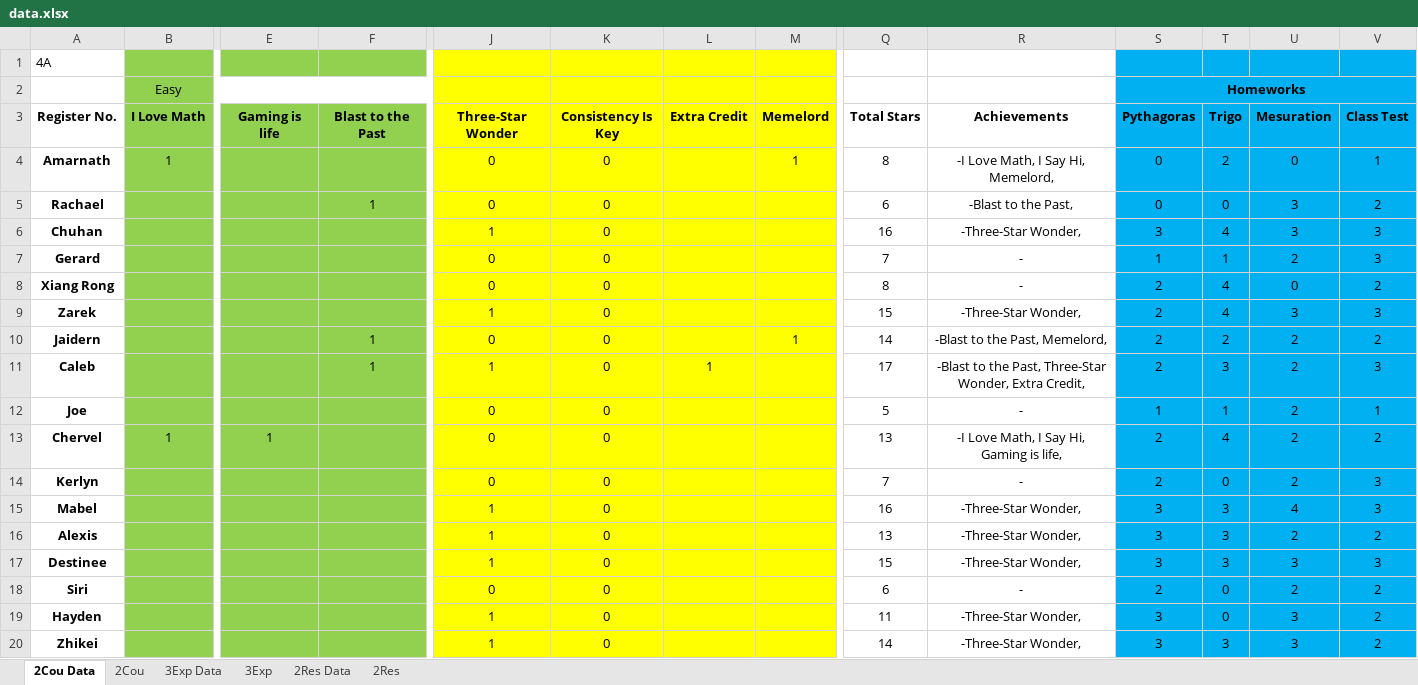
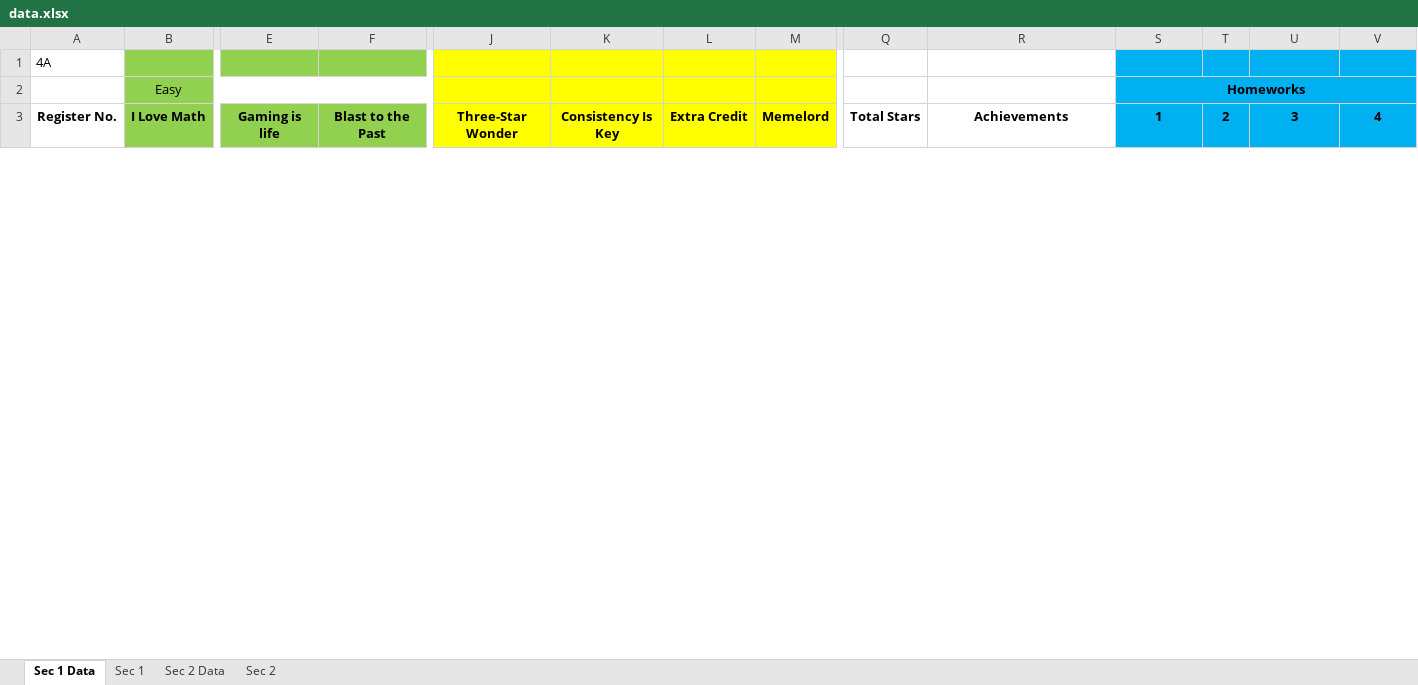
Before and after one commit to wenjunthenwj/wenjunthenwj.github.io, an Excel workbook: docs/data.xlsx, sheet Sec 1 Data, drawn as a sheet; only a part is shown, gaps mark what is left out; values as stored, in another font and other column widths than the file's, no borders; removed rows and columns are numbered as before the commit, all else as after; rows hold the shown columns only; the diff covers the shown part only; the diff names each change by its address in the sheet, - before the commit and + after, or states it on an @@ line.

```diff
--- a/docs/data.xlsx (sheet Sec 1 Data)
+++ b/docs/data.xlsx (sheet Sec 1 Data)
-sheet tab: 2Cou Data
+sheet tab: Sec 1 Data
-sheet tab: 2Cou
+sheet tab: Sec 1
-sheet tab: 2Res Data
+sheet tab: Sec 2 Data
-sheet tab: 2Res
+sheet tab: Sec 2
-sheet tab: 3Exp Data
-sheet tab: 3Exp
-S3 (Homeworks): Pythagoras
+S3 (Homeworks): 1
-T3: Trigo
+T3: 2
-U3: Mesuration
+U3: 3
-V3: Class Test
+V3: 4
-row 4: Amarnath | 1 |  |  | 0 | 0 |  | 1 | 8 | -I Love Math, I Say Hi, Memelord, | 0 | 2 | 0 | 1
-row 5: Rachael |  |  | 1 | 0 | 0 |  |  | 6 | -Blast to the Past, | 0 | 0 | 3 | 2
-row 6: Chuhan |  |  |  | 1 | 0 |  |  | 16 | -Three-Star Wonder, | 3 | 4 | 3 | 3
-row 7: Gerard |  |  |  | 0 | 0 |  |  | 7 | - | 1 | 1 | 2 | 3
-row 8: Xiang Rong |  |  |  | 0 | 0 |  |  | 8 | - | 2 | 4 | 0 | 2
-row 9: Zarek |  |  |  | 1 | 0 |  |  | 15 | -Three-Star Wonder, | 2 | 4 | 3 | 3
-row 10: Jaidern |  |  | 1 | 0 | 0 |  | 1 | 14 | -Blast to the Past, Memelord, | 2 | 2 | 2 | 2
-row 11: Caleb |  |  | 1 | 1 | 0 | 1 |  | 17 | -Blast to the Past, Three-Star Wonder, Extra Credit, | 2 | 3 | 2 | 3
-row 12: Joe |  |  |  | 0 | 0 |  |  | 5 | - | 1 | 1 | 2 | 1
-row 13: Chervel | 1 | 1 |  | 0 | 0 |  |  | 13 | -I Love Math, I Say Hi, Gaming is life, | 2 | 4 | 2 | 2
-row 14: Kerlyn |  |  |  | 0 | 0 |  |  | 7 | - | 2 | 0 | 2 | 3
-row 15: Mabel |  |  |  | 1 | 0 |  |  | 16 | -Three-Star Wonder, | 3 | 3 | 4 | 3
-row 16: Alexis |  |  |  | 1 | 0 |  |  | 13 | -Three-Star Wonder, | 3 | 3 | 2 | 2
-row 17: Destinee |  |  |  | 1 | 0 |  |  | 15 | -Three-Star Wonder, | 3 | 3 | 3 | 3
-row 18: Siri |  |  |  | 0 | 0 |  |  | 6 | - | 2 | 0 | 2 | 2
-row 19: Hayden |  |  |  | 1 | 0 |  |  | 11 | -Three-Star Wonder, | 3 | 0 | 3 | 2
-row 20: Zhikei |  |  |  | 1 | 0 |  |  | 14 | -Three-Star Wonder, | 3 | 3 | 3 | 2
```
Also changed, not shown: 40 added rows and 23 removed rows elsewhere in this sheet, sheet Sec 2 Data, sheet Sec 1, sheet Sec 2, formulas that keep their value, 2 other files.
